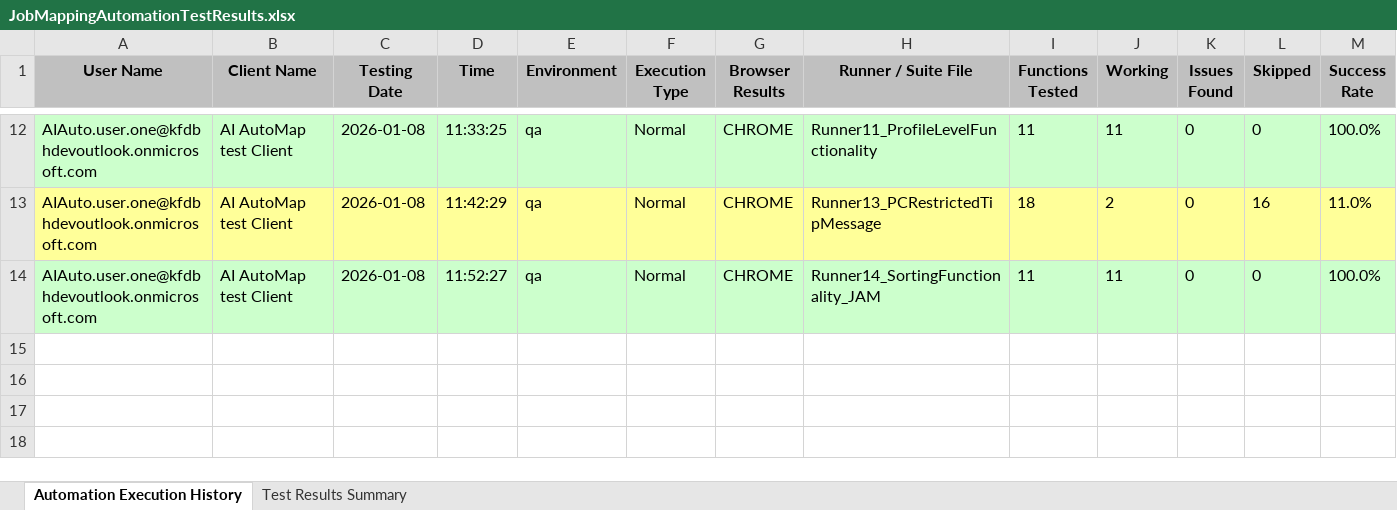
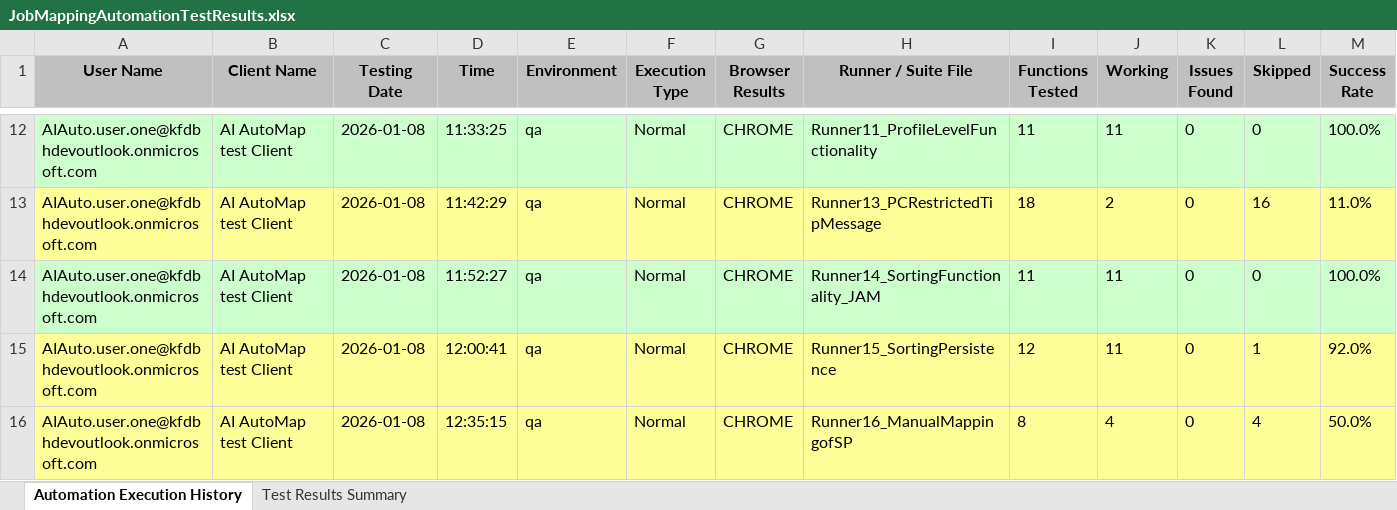
Before and after one commit to Naveen-moback-kf/JAM-e2e-automation, an Excel workbook: e2e-automation/ExcelReports/JobMappingAutomationTestResults.xlsx, sheet Automation Execution History, drawn as a sheet; only a part is shown, gaps mark what is left out; values as stored, in another font and other column widths than the file's, no borders; rows hold the shown columns only; the diff names each change by its address in the sheet, - before the commit and + after, or states it on an @@ line.

Commit message:
feat: Add GETTING_STARTED.md documentation + fix XPath error
GETTING_STARTED.md:
- Comprehensive quick start guide for team members
- Prerequisites and initial setup instructions
- Running tests (smoke, sanity, regression)
- Environment configuration examples
- Viewing reports (Excel, Allure, Cucumber, TestNG)
- Common troubleshooting solutions
- Quick reference commands
- Project structure overview
- Best practices guide

XPath Fix (PO16_ManualMappingofSP):
- Fixed InvalidSelectorException in manual mapping scenario
- Added missing closing parenthesis in not(contains()) function
- Resolves: SyntaxError in XPath expression

Benefits:
- Faster team onboarding (2 weeks -> 3 days target)
- Self-service documentation
- Reduced questions and interruptions
- Clear troubleshooting guide

```diff
--- a/e2e-automation/ExcelReports/JobMappingAutomationTestResults.xlsx (sheet Automation Execution History)
+++ b/e2e-automation/ExcelReports/JobMappingAutomationTestResults.xlsx (sheet Automation Execution History)
+row 15: AIAuto.user.one@kfdbhdevoutlook.onmicrosoft.com | AI AutoMap test Client | 2026-01-08 | 12:00:41 | qa | Normal | CHROME | Runner15_SortingPersistence | 12 | 11 | 0 | 1 | 92.0%
+row 16: AIAuto.user.one@kfdbhdevoutlook.onmicrosoft.com | AI AutoMap test Client | 2026-01-08 | 12:35:15 | qa | Normal | CHROME | Runner16_ManualMappingofSP | 8 | 4 | 0 | 4 | 50.0%
```
Also changed, not shown: sheet Test Results Summary, 2 other files.
